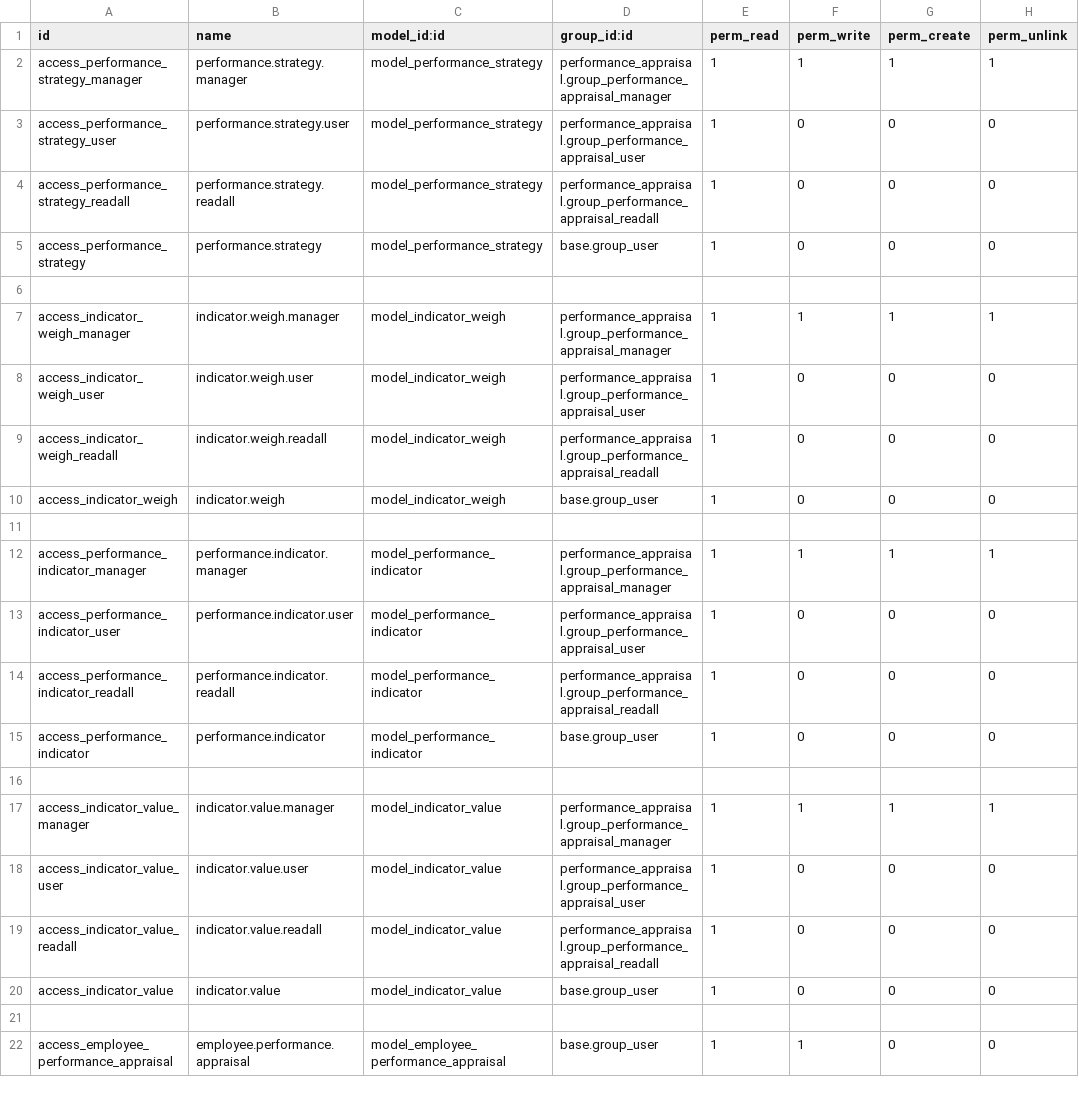
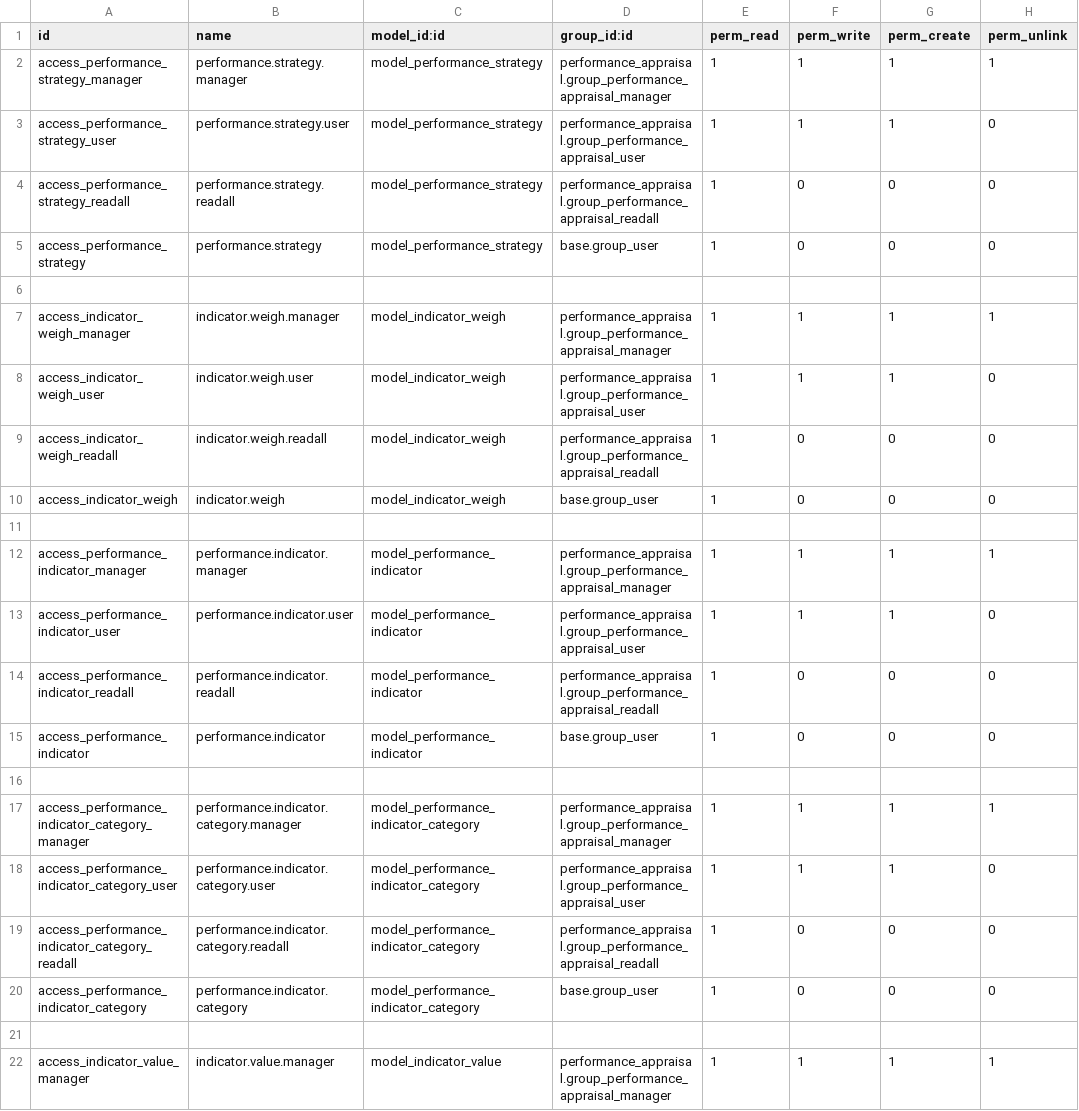
Before and after one commit to kenji-autotest/team_mng, a CSV file: performance_appraisal/security/ir.model.access.csv, drawn as a sheet; only a part is shown; the shorter side is filled out with more unchanged rows.

Commit message:
generate appraisal

```diff
--- a/performance_appraisal/security/ir.model.access.csv
+++ b/performance_appraisal/security/ir.model.access.csv
@@ -2,3 +2,3 @@ id,name,model_id:id,group_id:id,perm_read,perm_write,perm_create,perm_unlink
 access_performance_strategy_manager,performance.strategy.manager,model_performance_strategy,performance_appraisal.group_performance_appraisal_manager,1,1,1,1
-access_performance_strategy_user,performance.strategy.user,model_performance_strategy,performance_appraisal.group_performance_appraisal_user,1,0,0,0
+access_performance_strategy_user,performance.strategy.user,model_performance_strategy,performance_appraisal.group_performance_appraisal_user,1,1,1,0
 access_performance_strategy_readall,performance.strategy.readall,model_performance_strategy,performance_appraisal.group_performance_appraisal_readall,1,0,0,0
@@ -7,3 +7,3 @@ access_performance_strategy,performance.strategy,model_performance_strategy,base
 access_indicator_weigh_manager,indicator.weigh.manager,model_indicator_weigh,performance_appraisal.group_performance_appraisal_manager,1,1,1,1
-access_indicator_weigh_user,indicator.weigh.user,model_indicator_weigh,performance_appraisal.group_performance_appraisal_user,1,0,0,0
+access_indicator_weigh_user,indicator.weigh.user,model_indicator_weigh,performance_appraisal.group_performance_appraisal_user,1,1,1,0
 access_indicator_weigh_readall,indicator.weigh.readall,model_indicator_weigh,performance_appraisal.group_performance_appraisal_readall,1,0,0,0
@@ -12,5 +12,10 @@ access_indicator_weigh,indicator.weigh,model_indicator_weigh,base.group_user,1,0
 access_performance_indicator_manager,performance.indicator.manager,model_performance_indicator,performance_appraisal.group_performance_appraisal_manager,1,1,1,1
-access_performance_indicator_user,performance.indicator.user,model_performance_indicator,performance_appraisal.group_performance_appraisal_user,1,0,0,0
+access_performance_indicator_user,performance.indicator.user,model_performance_indicator,performance_appraisal.group_performance_appraisal_user,1,1,1,0
 access_performance_indicator_readall,performance.indicator.readall,model_performance_indicator,performance_appraisal.group_performance_appraisal_readall,1,0,0,0
 access_performance_indicator,performance.indicator,model_performance_indicator,base.group_user,1,0,0,0
+
+access_performance_indicator_category_manager,performance.indicator.category.manager,model_performance_indicator_category,performance_appraisal.group_performance_appraisal_manager,1,1,1,1
+access_performance_indicator_category_user,performance.indicator.category.user,model_performance_indicator_category,performance_appraisal.group_performance_appraisal_user,1,1,1,0
+access_performance_indicator_category_readall,performance.indicator.category.readall,model_performance_indicator_category,performance_appraisal.group_performance_appraisal_readall,1,0,0,0
+access_performance_indicator_category,performance.indicator.category,model_performance_indicator_category,base.group_user,1,0,0,0
 
```
Also changed, not shown: 9 other files.
